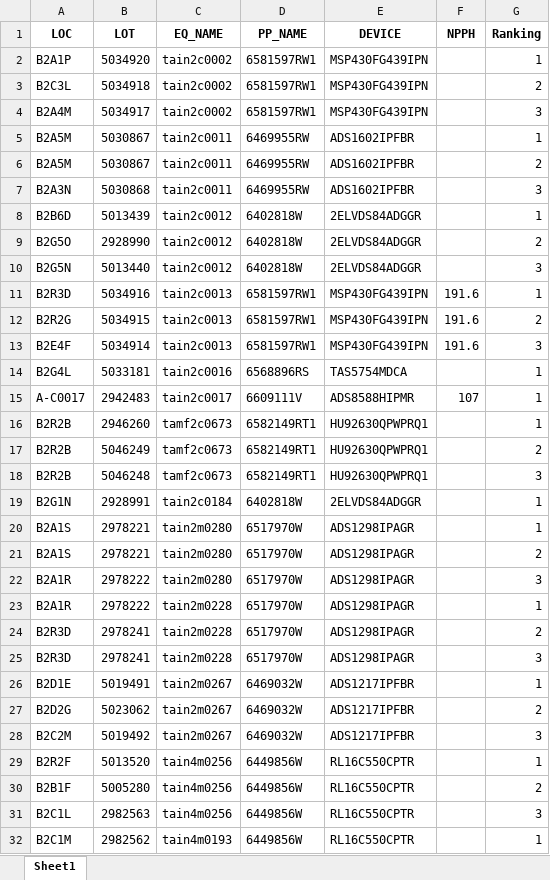
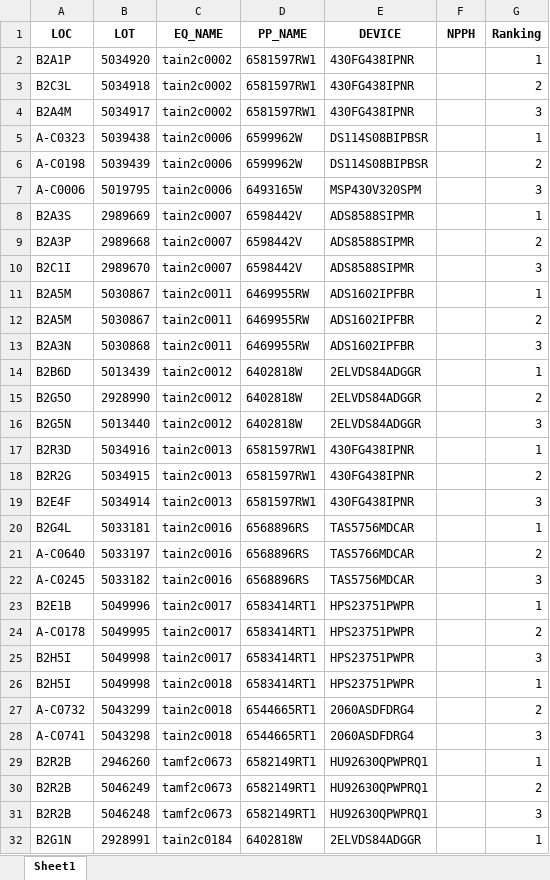
Before and after one commit to appletime81/nphh, an Excel workbook: output.xlsx, sheet Sheet1, drawn as a sheet; only a part is shown; the shorter side is filled out with more unchanged rows; values as stored, in another font and other column widths than the file's, no borders; removed rows and columns are numbered as before the commit, all else as after; the diff covers the shown part only; the diff names each change by its address in the sheet, - before the commit and + after, or states it on an @@ line.

```diff
--- a/output.xlsx (sheet Sheet1)
+++ b/output.xlsx (sheet Sheet1)
-E2:E4 (DEVICE): MSP430FG439IPN
+E2:E4 (DEVICE): 430FG438IPNR
+row 5: A-C0323 | 5039438 | tain2c0006 | 6599962W | DS114S08BIPBSR |  | 1
+row 6: A-C0198 | 5039439 | tain2c0006 | 6599962W | DS114S08BIPBSR |  | 2
+row 7: A-C0006 | 5019795 | tain2c0006 | 6493165W | MSP430V320SPM |  | 3
+row 8: B2A3S | 2989669 | tain2c0007 | 6598442V | ADS8588SIPMR |  | 1
+row 9: B2A3P | 2989668 | tain2c0007 | 6598442V | ADS8588SIPMR |  | 2
+row 10: B2C1I | 2989670 | tain2c0007 | 6598442V | ADS8588SIPMR |  | 3
-E17:E19 (DEVICE): MSP430FG439IPN
+E17:E19 (DEVICE): 430FG438IPNR
-F17:F19 (NPPH): 191.6
+F17:F19 (NPPH): (empty)
-E20 (DEVICE): TAS5754MDCA
+E20 (DEVICE): TAS5756MDCAR
-row 15: A-C0017 | 2942483 | tain2c0017 | 6609111V | ADS8588HIPMR | 107 | 1
+row 21: A-C0640 | 5033197 | tain2c0016 | 6568896RS | TAS5766MDCAR |  | 2
+row 22: A-C0245 | 5033182 | tain2c0016 | 6568896RS | TAS5756MDCAR |  | 3
+row 23: B2E1B | 5049996 | tain2c0017 | 6583414RT1 | HPS23751PWPR |  | 1
+row 24: A-C0178 | 5049995 | tain2c0017 | 6583414RT1 | HPS23751PWPR |  | 2
+row 25: B2H5I | 5049998 | tain2c0017 | 6583414RT1 | HPS23751PWPR |  | 3
+row 26: B2H5I | 5049998 | tain2c0018 | 6583414RT1 | HPS23751PWPR |  | 1
+row 27: A-C0732 | 5043299 | tain2c0018 | 6544665RT1 | 2060ASDFDRG4 |  | 2
+row 28: A-C0741 | 5043298 | tain2c0018 | 6544665RT1 | 2060ASDFDRG4 |  | 3
```
Also changed, not shown: 2 removed rows and 24 edited cells elsewhere in this sheet, 0808_TESTING/BPCWIP_2.xlsx, 0808_TESTING/output.xlsx, 4 other files.
